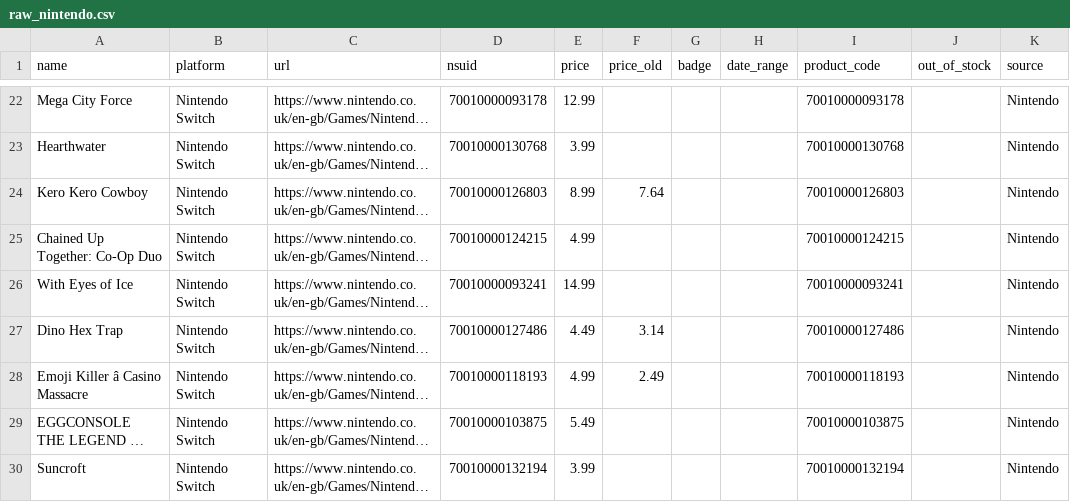
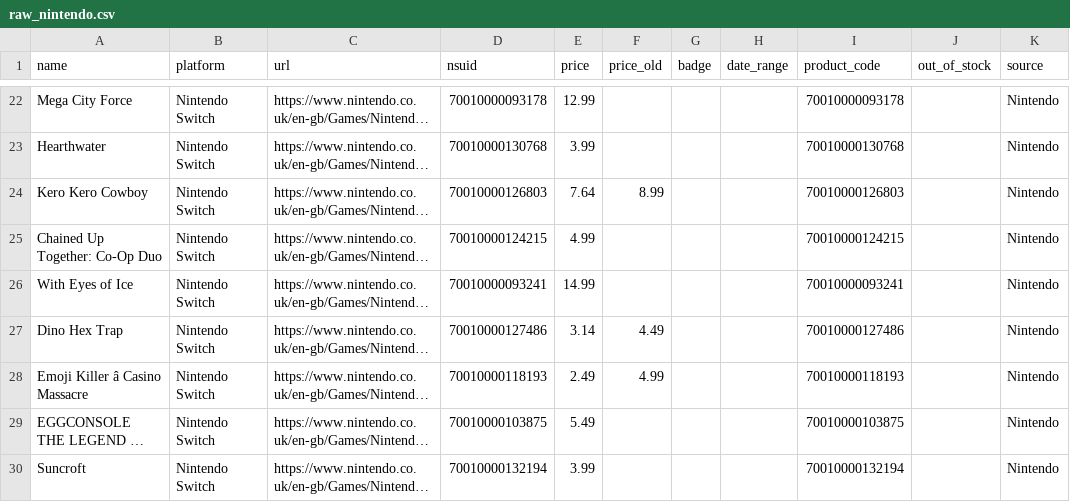
Before and after one commit to Furkan5E/GamePrice-Index, a CSV file: data/raw_nintendo.csv, drawn as a sheet; only a part is shown, gaps mark what is left out; long unchanged cells end in …; the diff names each change by its address in the sheet, - before the commit and + after, or states it on an @@ line.

```diff
--- a/data/raw_nintendo.csv
+++ b/data/raw_nintendo.csv
-E24 (price): 8.99
+E24 (price): 7.64
-F24 (price_old): 7.64
+F24 (price_old): 8.99
-E27 (price): 4.49
+E27 (price): 3.14
-F27 (price_old): 3.14
+F27 (price_old): 4.49
-E28 (price): 4.99
+E28 (price): 2.49
-F28 (price_old): 2.49
+F28 (price_old): 4.99
```
Also changed, not shown: data/data.csv, 4 other files.
